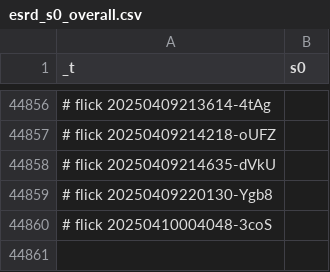
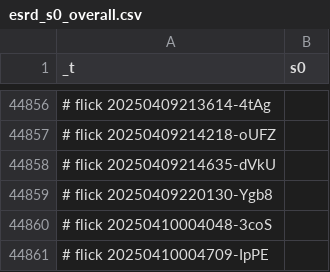
Before and after one commit to abikesa/false-font, a CSV file: kitabo/ensi/ukubona/donorcase/test3/assets/csv/esrd_s0_overall.csv, drawn as a sheet; only a part is shown, gaps mark what is left out; the diff names each change by its address in the sheet, - before the commit and + after, or states it on an @@ line.

Commit message:
kitabo/ensi/ukubona/donorcase/test3/assets/csv/esrd_s0_overall.csv

```diff
--- a/kitabo/ensi/ukubona/donorcase/test3/assets/csv/esrd_s0_overall.csv
+++ b/kitabo/ensi/ukubona/donorcase/test3/assets/csv/esrd_s0_overall.csv
+row 44861: # flick 20250410004709-IpPE
```
